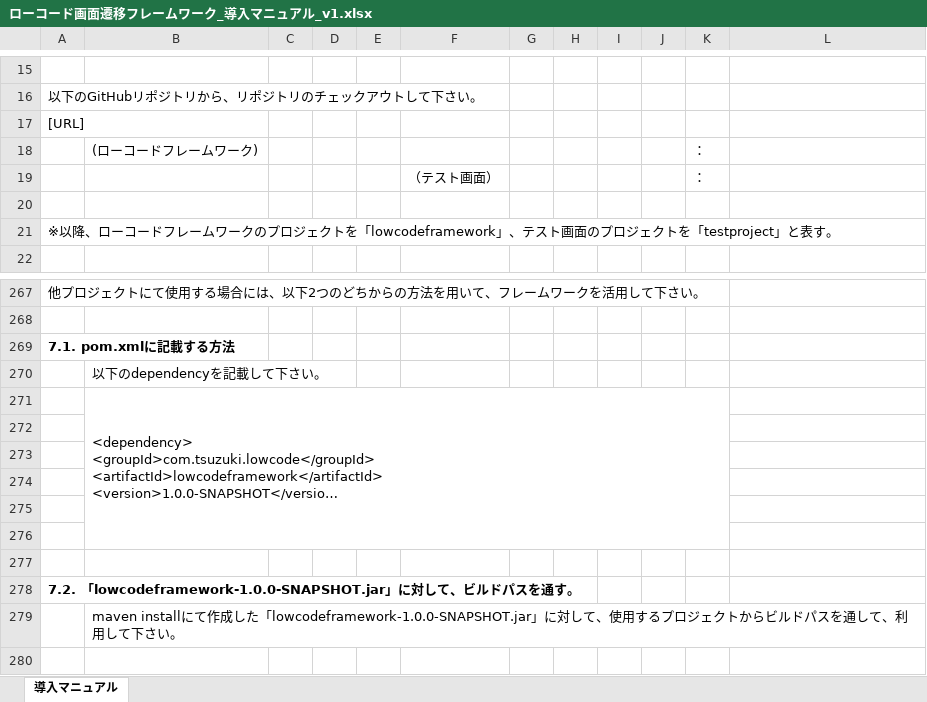
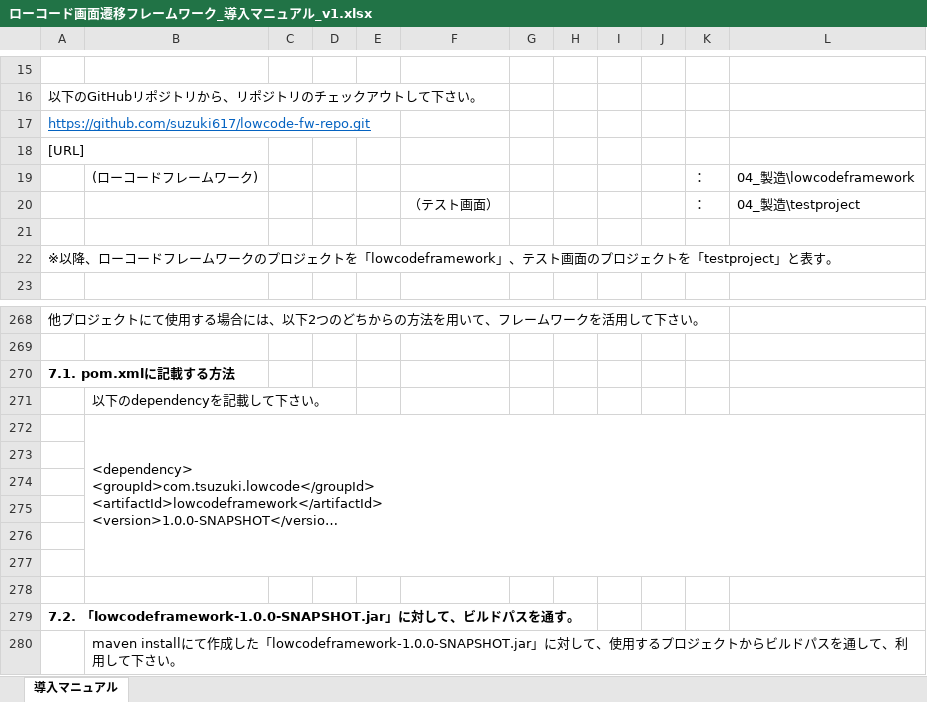
Before and after one commit to suzuki617/lowcode-fw-repo, an Excel workbook: 07_マニュアル/ローコード画面遷移フレームワーク_導入マニュアル_v1.xlsx, sheet 導入マニュアル, drawn as a sheet; only a part is shown, gaps mark what is left out; the shorter side is filled out with more unchanged rows; long unchanged cells end in …; values as stored, in another font and other column widths than the file's, no borders; charts and pictures not drawn; removed rows and columns are numbered as before the commit, all else as after; the diff names each change by its address in the sheet, - before the commit and + after, or states it on an @@ line.

Commit message:
マニュアル修正

```diff
--- a/07_マニュアル/ローコード画面遷移フレームワーク_導入マニュアル_v1.xlsx (sheet 導入マニュアル)
+++ b/07_マニュアル/ローコード画面遷移フレームワーク_導入マニュアル_v1.xlsx (sheet 導入マニュアル)
+row 17: https://github.com/suzuki617/lowcode-fw-repo.git
-L19: (empty)
+L19: 04_製造\lowcodeframework
-L20: (empty)
+L20: 04_製造\testproject
-B271:K276 merged
+B272:L277 merged
```
Also changed, not shown: charts or pictures.
